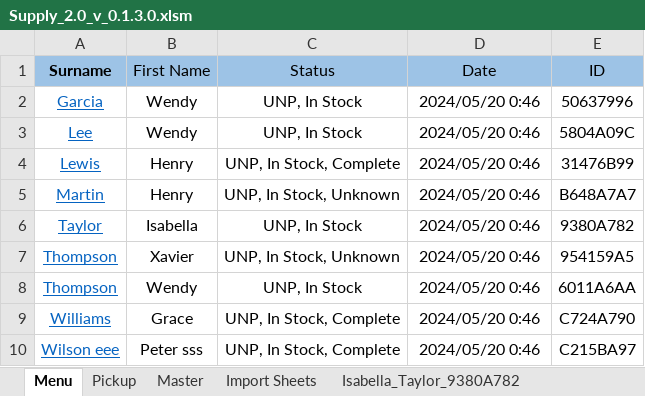
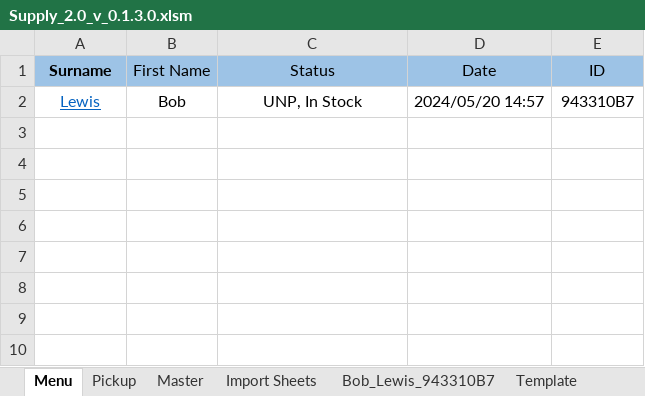
Before and after one commit to C20H12/SupplyExcel, an Excel workbook: Supply_2.0_v_0.1.3.0.xlsm, sheet Menu, drawn as a sheet; values as stored, in another font and other column widths than the file's, no borders; charts and pictures and conditional formats and table styles not drawn; removed rows and columns are numbered as before the commit, all else as after; the diff names each change by its address in the sheet, - before the commit and + after, or states it on an @@ line.

Commit message:
fixed unknown in the master, added exchange history export

```diff
--- a/Supply_2.0_v_0.1.3.0.xlsm (sheet Menu)
+++ b/Supply_2.0_v_0.1.3.0.xlsm (sheet Menu)
-sheet tab: Isabella_Taylor_9380A782
+sheet tab: Bob_Lewis_943310B7
-row 2: Garcia | Wendy | UNP, In Stock | 2024/05/20 0:46 | 50637996
-row 3: Lee | Wendy | UNP, In Stock | 2024/05/20 0:46 | 5804A09C
-B2 (First Name): Henry
+B2 (First Name): Bob
-C2 (Status): UNP, In Stock, Complete
+C2 (Status): UNP, In Stock
-D2 (Date): 2024/05/20 0:46
+D2 (Date): 2024/05/20 14:57
-E2 (ID): 31476B99
+E2 (ID): 943310B7
-row 5: Martin | Henry | UNP, In Stock, Unknown | 2024/05/20 0:46 | B648A7A7
-row 6: Taylor | Isabella | UNP, In Stock | 2024/05/20 0:46 | 9380A782
-row 7: Thompson | Xavier | UNP, In Stock, Unknown | 2024/05/20 0:46 | 954159A5
-row 8: Thompson | Wendy | UNP, In Stock | 2024/05/20 0:46 | 6011A6AA
-row 9: Williams | Grace | UNP, In Stock, Complete | 2024/05/20 0:46 | C724A790
-row 10: Wilson eee | Peter sss | UNP, In Stock, Complete | 2024/05/20 0:46 | C215BA97
```
Also changed, not shown: sheet Master, sheet Import Sheets, other sheet tabs, charts or pictures, 4 other files.
